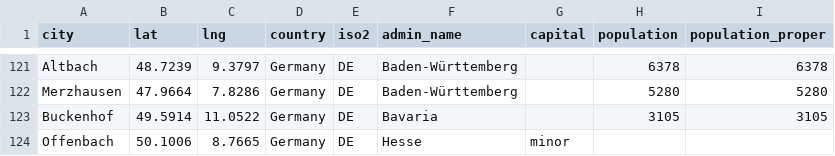
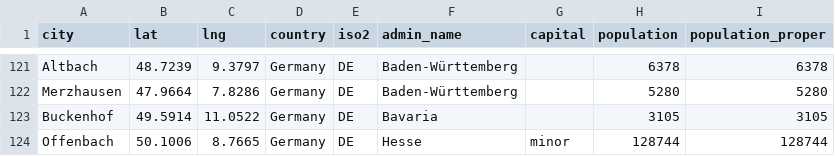
Before and after one commit to JaegerJens/shortest-path, a CSV file: german-cities.csv, drawn as a sheet; only a part is shown, gaps mark what is left out.

Commit message:
scatter plot city locations

```diff
--- a/german-cities.csv
+++ b/german-cities.csv
@@ -123,2 +123,2 @@ Merzhausen,47.9664,7.8286,Germany,DE,Baden-Württemberg,,5280,5280
 Buckenhof,49.5914,11.0522,Germany,DE,Bavaria,,3105,3105
-Offenbach,50.1006,8.7665,Germany,DE,Hesse,minor,,
+Offenbach,50.1006,8.7665,Germany,DE,Hesse,minor,128744,128744
```
Also changed, not shown: 1 other file.
